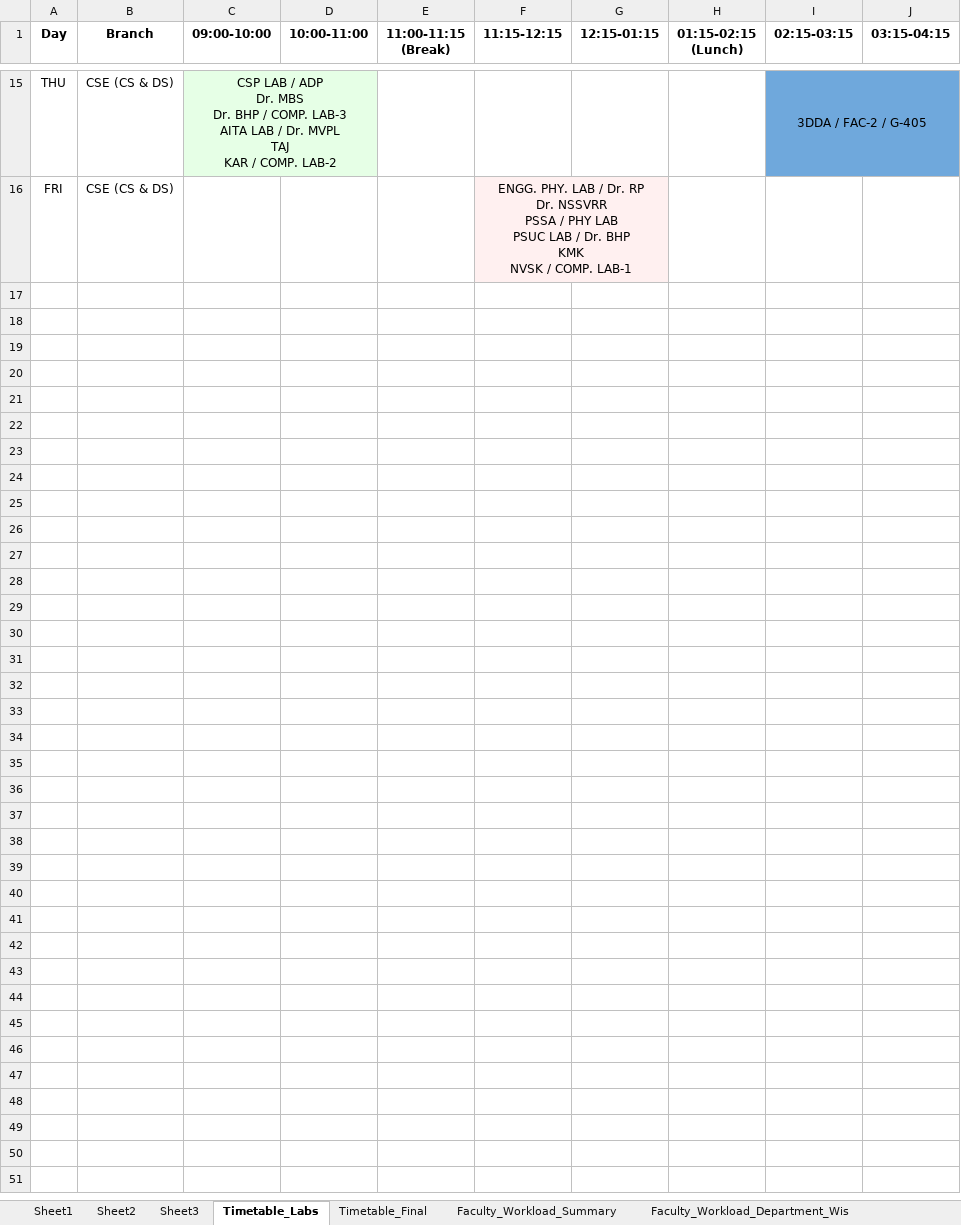
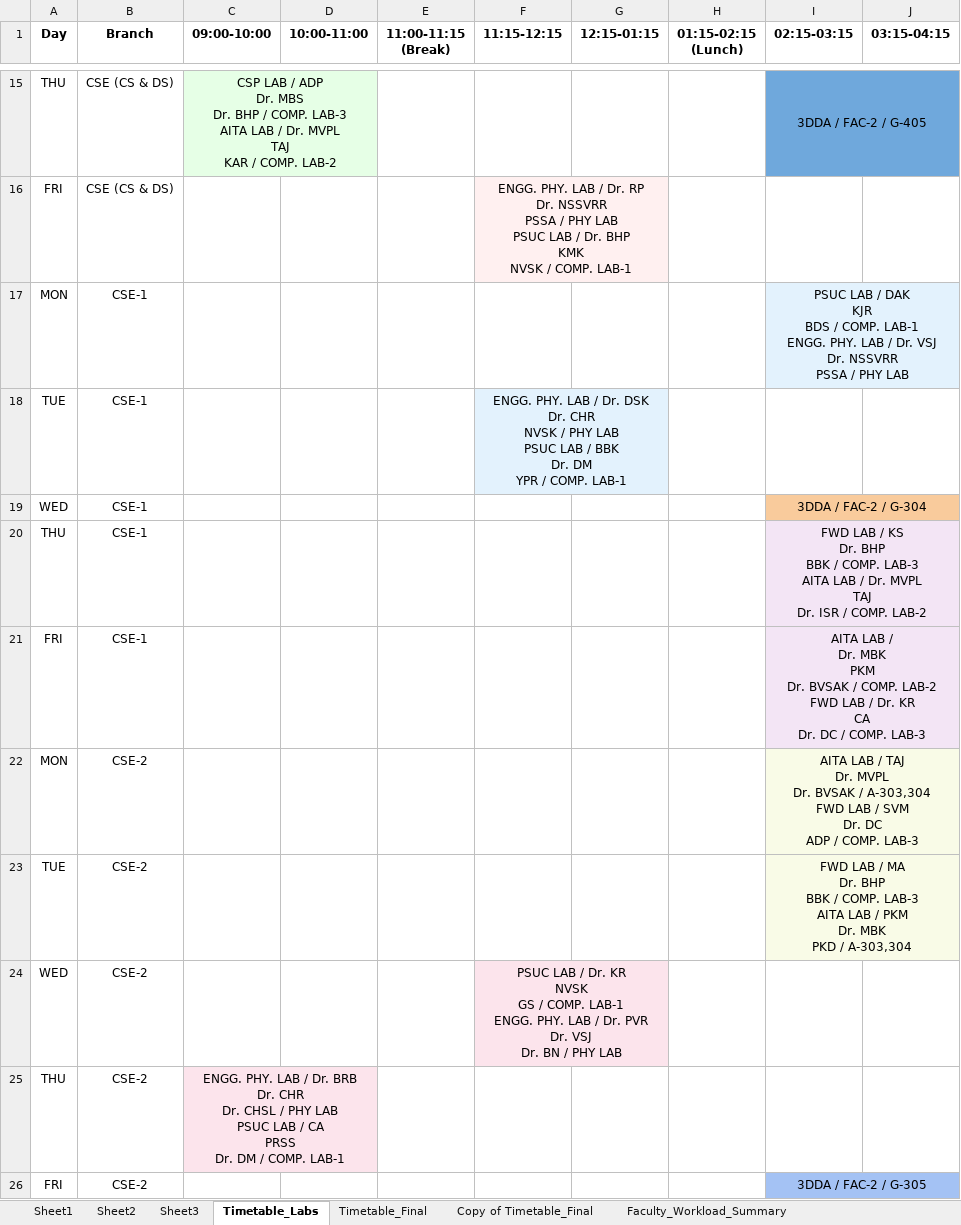
Before and after one commit to saran-neralla7/tt-analytics, an Excel workbook: timetables/1st Sem TIME TABLE 2026-2027_1.1.xlsx, sheet Timetable_Labs, drawn as a sheet; only a part is shown, gaps mark what is left out; values as stored, in another font and other column widths than the file's, no borders; charts and pictures not drawn; ↵ is a line break in a cell; the diff covers the shown part only; the diff names each change by its address in the sheet, - before the commit and + after, or states it on an @@ line.

```diff
--- a/timetables/1st Sem TIME TABLE 2026-2027_1.1.xlsx (sheet Timetable_Labs)
+++ b/timetables/1st Sem TIME TABLE 2026-2027_1.1.xlsx (sheet Timetable_Labs)
+sheet tab: Copy of Timetable_Final
@@ row 17 unhidden: MON | CSE-1 |  |  |  |  |  |  | PSUC LAB / DAK ↵ KJR ↵ BDS / COMP. LAB-1 ↵ ENGG. PHY. LAB / Dr. VSJ ↵ Dr. NSSVRR ↵ PSSA / PHY LAB @@
@@ row 18 unhidden: TUE | CSE-1 |  |  |  | ENGG. PHY. LAB / Dr. DSK ↵ Dr. CHR ↵ NVSK / PHY LAB ↵ PSUC LAB / BBK ↵ Dr. DM ↵ YPR / COMP. LAB-1 @@
@@ row 19 unhidden: WED | CSE-1 |  |  |  |  |  |  | 3DDA / FAC-2 / G-304 @@
@@ row 20 unhidden: THU | CSE-1 |  |  |  |  |  |  | FWD LAB / KS ↵ Dr. BHP ↵ BBK / COMP. LAB-3 ↵ AITA LAB / Dr. MVPL ↵ TAJ ↵ Dr. ISR / COMP. LAB-2 @@
@@ row 21 unhidden: FRI | CSE-1 |  |  |  |  |  |  | AITA LAB / ↵ Dr. MBK ↵ PKM ↵ Dr. BVSAK / COMP. LAB-2 ↵ FWD LAB / Dr. KR ↵ CA ↵ Dr. DC / COMP. LAB-3 @@
@@ row 22 unhidden: MON | CSE-2 |  |  |  |  |  |  | AITA LAB / TAJ ↵ Dr. MVPL ↵ Dr. BVSAK / A-303,304 ↵ FWD LAB / SVM ↵ Dr. DC ↵ ADP / COMP. LAB-3 @@
@@ row 23 unhidden: TUE | CSE-2 |  |  |  |  |  |  | FWD LAB / MA ↵ Dr. BHP ↵ BBK / COMP. LAB-3 ↵ AITA LAB / PKM ↵ Dr. MBK ↵ PKD / A-303,304 @@
@@ row 24 unhidden: WED | CSE-2 |  |  |  | PSUC LAB / Dr. KR ↵ NVSK ↵ GS / COMP. LAB-1 ↵ ENGG. PHY. LAB / Dr. PVR ↵ Dr. VSJ ↵ Dr. BN / PHY LAB @@
@@ row 25 unhidden: THU | CSE-2 | ENGG. PHY. LAB / Dr. BRB ↵ Dr. CHR ↵ Dr. CHSL / PHY LAB ↵ PSUC LAB / CA ↵ PRSS ↵ Dr. DM / COMP. LAB-1 @@
@@ row 26 unhidden: FRI | CSE-2 |  |  |  |  |  |  | 3DDA / FAC-2 / G-305 @@
```
Also changed, not shown: 50 hidden or unhidden rows elsewhere in this sheet, sheet Sheet2, sheet Timetable_Final, hidden cells, charts or pictures, 1 other file.
